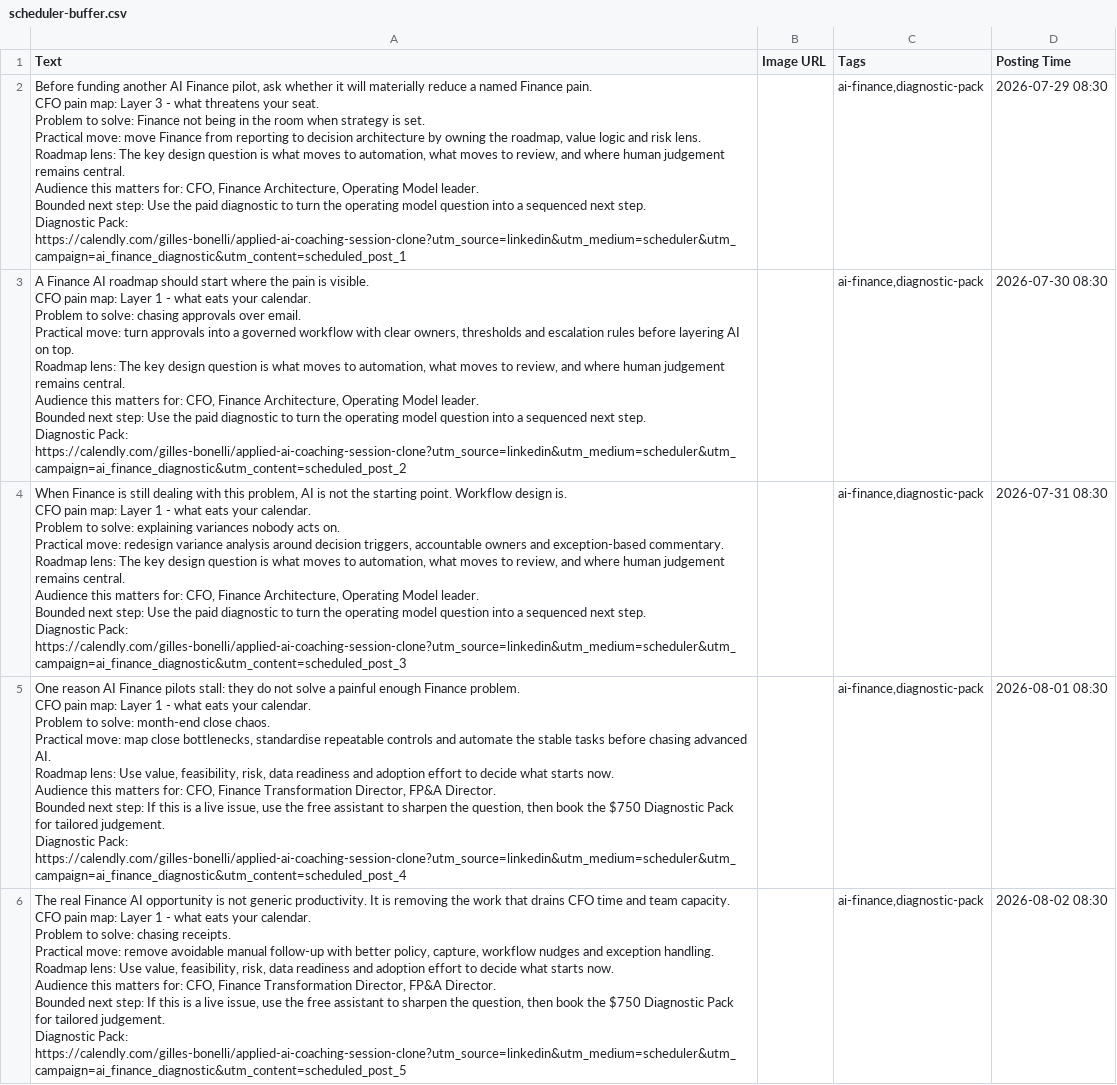
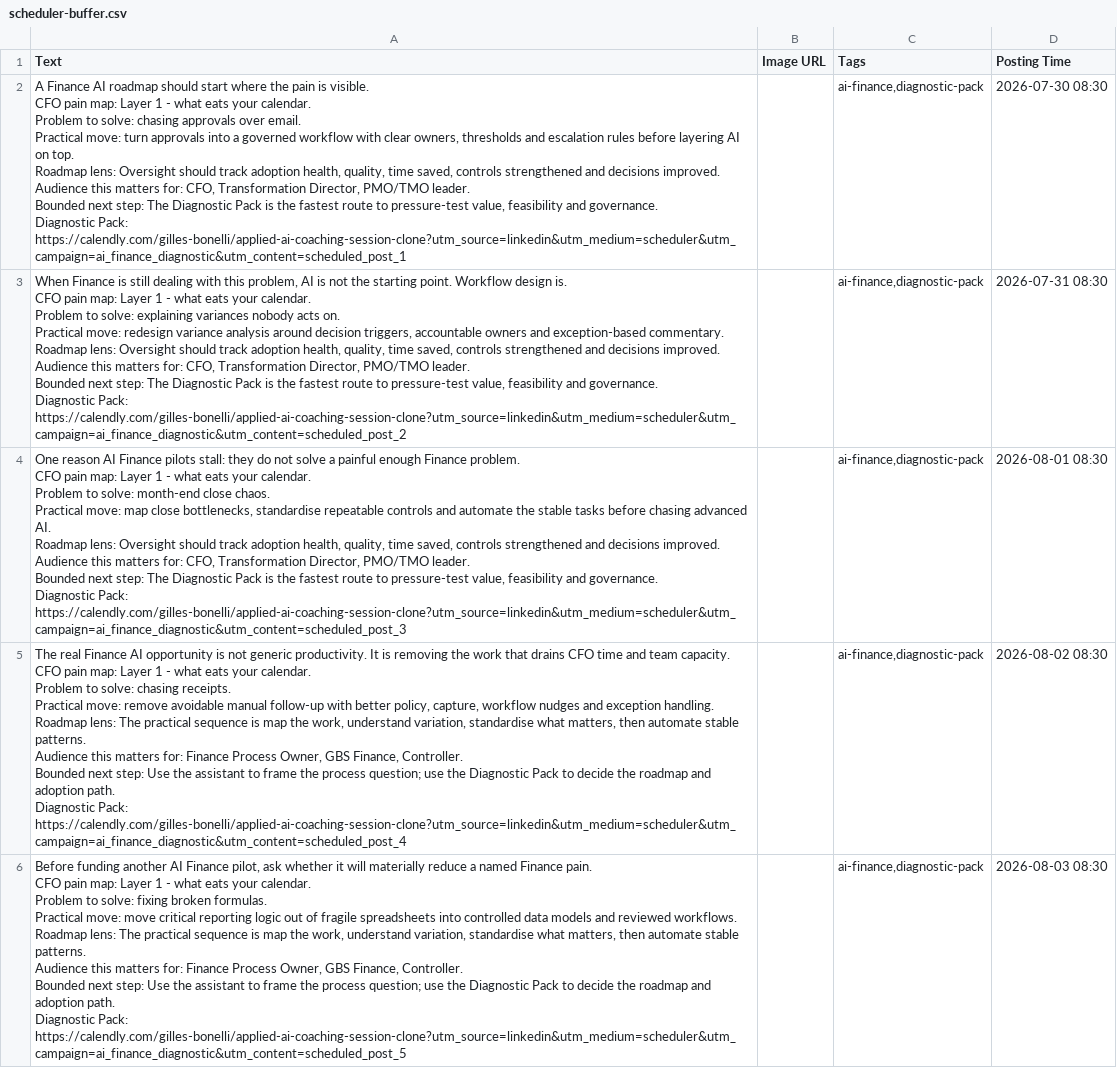
Before and after one commit to CEOFOUNDER/STNM_FT, a CSV file: traffic-console/generated/scheduler-buffer.csv, drawn as a sheet; removed rows and columns are numbered as before the commit, all else as after; ↵ is a line break in a cell; the diff names each change by its address in the sheet, - before the commit and + after, or states it on an @@ line.

```diff
--- a/traffic-console/generated/scheduler-buffer.csv
+++ b/traffic-console/generated/scheduler-buffer.csv
-row 2: Before funding another AI Finance pilot, ask whether it will materially reduce a named Finance pain. ↵ CFO pain map: Layer 3 - what threatens your seat. ↵ Problem to solve: Finance not being in the room when strategy is set. ↵ Practical move: move Finance from reporting to decision architecture by owning the roadmap, value logic and risk lens. ↵ Roadmap lens: The key design question is what moves to automation, what moves to review, and where human judgement remains central. ↵ Audience this matters for: CFO, Finance Architecture, Operating Model leader. ↵ Bounded next step: Use the paid diagnostic to turn the operating model question into a sequenced next step. ↵ Diagnostic Pack: https://calendly.com/gilles-bonelli/applied-ai-coaching-session-clone?utm_source=linkedin&utm_medium=scheduler&utm_campaign=ai_finance_diagnostic&utm_content=scheduled_post_1 |  | ai-finance,diagnostic-pack | 2026-07-29 08:30
-A2 (Text): …Roadmap lens: The key design question is what moves to automation, what moves to review, and where human judgement remains central. ↵ Audience this matters for: CFO, Finance Architecture, Operating Model leader. ↵ Bounded next step: Use the paid diagnostic to turn the operating model question into a sequenced next step. ↵ Diagnostic Pack: https://calendly.com/gilles-bonelli/applied-ai-coaching-session-clone?utm_source=linkedin&utm_medium=scheduler&utm_campaign=ai_finance_diagnostic&utm_content=scheduled_post_2
+A2 (Text): …Roadmap lens: Oversight should track adoption health, quality, time saved, controls strengthened and decisions improved. ↵ Audience this matters for: CFO, Transformation Director, PMO/TMO leader. ↵ Bounded next step: The Diagnostic Pack is the fastest route to pressure-test value, feasibility and governance. ↵ Diagnostic Pack: https://calendly.com/gilles-bonelli/applied-ai-coaching-session-clone?utm_source=linkedin&utm_medium=scheduler&utm_campaign=ai_finance_diagnostic&utm_content=scheduled_post_1
-A3 (Text): …Roadmap lens: The key design question is what moves to automation, what moves to review, and where human judgement remains central. ↵ Audience this matters for: CFO, Finance Architecture, Operating Model leader. ↵ Bounded next step: Use the paid diagnostic to turn the operating model question into a sequenced next step. ↵ Diagnostic Pack: https://calendly.com/gilles-bonelli/applied-ai-coaching-session-clone?utm_source=linkedin&utm_medium=scheduler&utm_campaign=ai_finance_diagnostic&utm_content=scheduled_post_3
+A3 (Text): …Roadmap lens: Oversight should track adoption health, quality, time saved, controls strengthened and decisions improved. ↵ Audience this matters for: CFO, Transformation Director, PMO/TMO leader. ↵ Bounded next step: The Diagnostic Pack is the fastest route to pressure-test value, feasibility and governance. ↵ Diagnostic Pack: https://calendly.com/gilles-bonelli/applied-ai-coaching-session-clone?utm_source=linkedin&utm_medium=scheduler&utm_campaign=ai_finance_diagnostic&utm_content=scheduled_post_2
-A4 (Text): …Roadmap lens: Use value, feasibility, risk, data readiness and adoption effort to decide what starts now. ↵ Audience this matters for: CFO, Finance Transformation Director, FP&A Director. ↵ Bounded next step: If this is a live issue, use the free assistant to sharpen the question, then book the $750 Diagnostic Pack for tailored judgement. ↵ Diagnostic Pack: https://calendly.com/gilles-bonelli/applied-ai-coaching-session-clone?utm_source=linkedin&utm_medium=scheduler&utm_campaign=ai_finance_diagnostic&utm_content=scheduled_post_4
+A4 (Text): …Roadmap lens: Oversight should track adoption health, quality, time saved, controls strengthened and decisions improved. ↵ Audience this matters for: CFO, Transformation Director, PMO/TMO leader. ↵ Bounded next step: The Diagnostic Pack is the fastest route to pressure-test value, feasibility and governance. ↵ Diagnostic Pack: https://calendly.com/gilles-bonelli/applied-ai-coaching-session-clone?utm_source=linkedin&utm_medium=scheduler&utm_campaign=ai_finance_diagnostic&utm_content=scheduled_post_3
-A5 (Text): …Roadmap lens: Use value, feasibility, risk, data readiness and adoption effort to decide what starts now. ↵ Audience this matters for: CFO, Finance Transformation Director, FP&A Director. ↵ Bounded next step: If this is a live issue, use the free assistant to sharpen the question, then book the $750 Diagnostic Pack for tailored judgement. ↵ Diagnostic Pack: https://calendly.com/gilles-bonelli/applied-ai-coaching-session-clone?utm_source=linkedin&utm_medium=scheduler&utm_campaign=ai_finance_diagnostic&utm_content=scheduled_post_5
+A5 (Text): …Roadmap lens: The practical sequence is map the work, understand variation, standardise what matters, then automate stable patterns. ↵ Audience this matters for: Finance Process Owner, GBS Finance, Controller. ↵ Bounded next step: Use the assistant to frame the process question; use the Diagnostic Pack to decide the roadmap and adoption path. ↵ Diagnostic Pack: https://calendly.com/gilles-bonelli/applied-ai-coaching-session-clone?utm_source=linkedin&utm_medium=scheduler&utm_campaign=ai_finance_diagnostic&utm_content=scheduled_post_4
+row 6: Before funding another AI Finance pilot, ask whether it will materially reduce a named Finance pain. ↵ CFO pain map: Layer 1 - what eats your calendar. ↵ Problem to solve: fixing broken formulas. ↵ Practical move: move critical reporting logic out of fragile spreadsheets into controlled data models and reviewed workflows. ↵ Roadmap lens: The practical sequence is map the work, understand variation, standardise what matters, then automate stable patterns. ↵ Audience this matters for: Finance Process Owner, GBS Finance, Controller. ↵ Bounded next step: Use the assistant to frame the process question; use the Diagnostic Pack to decide the roadmap and adoption path. ↵ Diagnostic Pack: https://calendly.com/gilles-bonelli/applied-ai-coaching-session-clone?utm_source=linkedin&utm_medium=scheduler&utm_campaign=ai_finance_diagnostic&utm_content=scheduled_post_5 |  | ai-finance,diagnostic-pack | 2026-08-03 08:30
```
Also changed, not shown: 2 other files.
